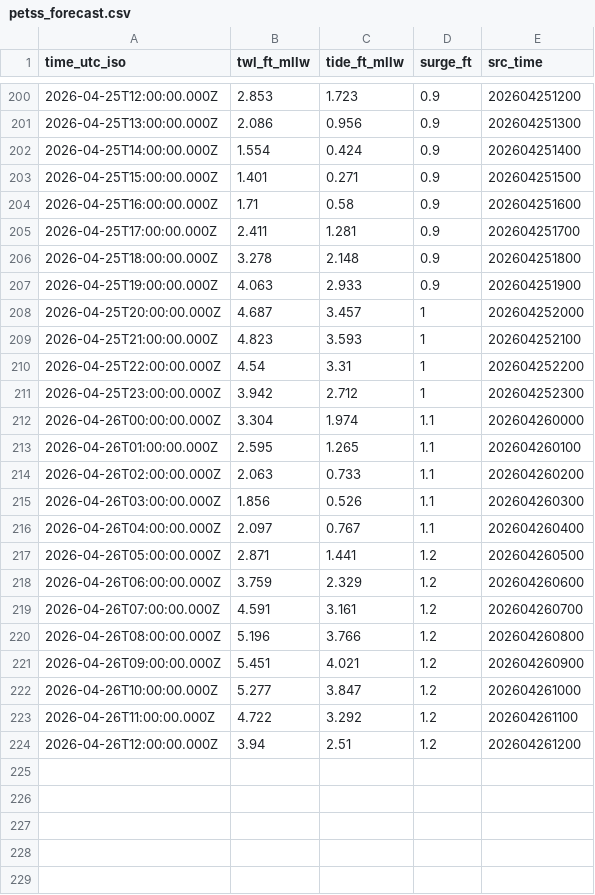
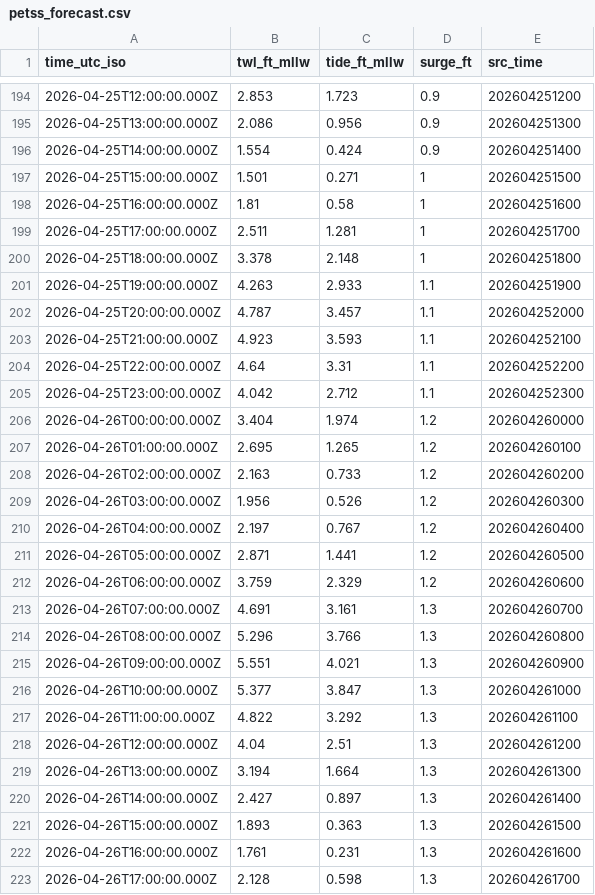
Before and after one commit to hondrospj/SeaIsle, a CSV file: data/petss_forecast.csv, drawn as a sheet; only a part is shown, gaps mark what is left out; the diff covers the shown part only.

```diff
--- a/data/petss_forecast.csv
+++ b/data/petss_forecast.csv
@@ -202,23 +196,28 @@ time_utc_iso,twl_ft_mllw,tide_ft_mllw,surge_ft,src_time
 2026-04-25T14:00:00.000Z,1.554,0.424,0.9,202604251400
-2026-04-25T15:00:00.000Z,1.401,0.271,0.9,202604251500
-2026-04-25T16:00:00.000Z,1.71,0.58,0.9,202604251600
-2026-04-25T17:00:00.000Z,2.411,1.281,0.9,202604251700
-2026-04-25T18:00:00.000Z,3.278,2.148,0.9,202604251800
-2026-04-25T19:00:00.000Z,4.063,2.933,0.9,202604251900
-2026-04-25T20:00:00.000Z,4.687,3.457,1,202604252000
-2026-04-25T21:00:00.000Z,4.823,3.593,1,202604252100
-2026-04-25T22:00:00.000Z,4.54,3.31,1,202604252200
-2026-04-25T23:00:00.000Z,3.942,2.712,1,202604252300
-2026-04-26T00:00:00.000Z,3.304,1.974,1.1,202604260000
-2026-04-26T01:00:00.000Z,2.595,1.265,1.1,202604260100
-2026-04-26T02:00:00.000Z,2.063,0.733,1.1,202604260200
-2026-04-26T03:00:00.000Z,1.856,0.526,1.1,202604260300
-2026-04-26T04:00:00.000Z,2.097,0.767,1.1,202604260400
+2026-04-25T15:00:00.000Z,1.501,0.271,1,202604251500
+2026-04-25T16:00:00.000Z,1.81,0.58,1,202604251600
+2026-04-25T17:00:00.000Z,2.511,1.281,1,202604251700
+2026-04-25T18:00:00.000Z,3.378,2.148,1,202604251800
+2026-04-25T19:00:00.000Z,4.263,2.933,1.1,202604251900
+2026-04-25T20:00:00.000Z,4.787,3.457,1.1,202604252000
+2026-04-25T21:00:00.000Z,4.923,3.593,1.1,202604252100
+2026-04-25T22:00:00.000Z,4.64,3.31,1.1,202604252200
+2026-04-25T23:00:00.000Z,4.042,2.712,1.1,202604252300
+2026-04-26T00:00:00.000Z,3.404,1.974,1.2,202604260000
+2026-04-26T01:00:00.000Z,2.695,1.265,1.2,202604260100
+2026-04-26T02:00:00.000Z,2.163,0.733,1.2,202604260200
+2026-04-26T03:00:00.000Z,1.956,0.526,1.2,202604260300
+2026-04-26T04:00:00.000Z,2.197,0.767,1.2,202604260400
 2026-04-26T05:00:00.000Z,2.871,1.441,1.2,202604260500
 2026-04-26T06:00:00.000Z,3.759,2.329,1.2,202604260600
-2026-04-26T07:00:00.000Z,4.591,3.161,1.2,202604260700
-2026-04-26T08:00:00.000Z,5.196,3.766,1.2,202604260800
-2026-04-26T09:00:00.000Z,5.451,4.021,1.2,202604260900
-2026-04-26T10:00:00.000Z,5.277,3.847,1.2,202604261000
-2026-04-26T11:00:00.000Z,4.722,3.292,1.2,202604261100
-2026-04-26T12:00:00.000Z,3.94,2.51,1.2,202604261200
+2026-04-26T07:00:00.000Z,4.691,3.161,1.3,202604260700
+2026-04-26T08:00:00.000Z,5.296,3.766,1.3,202604260800
+2026-04-26T09:00:00.000Z,5.551,4.021,1.3,202604260900
+2026-04-26T10:00:00.000Z,5.377,3.847,1.3,202604261000
+2026-04-26T11:00:00.000Z,4.822,3.292,1.3,202604261100
+2026-04-26T12:00:00.000Z,4.04,2.51,1.3,202604261200
+2026-04-26T13:00:00.000Z,3.194,1.664,1.3,202604261300
+2026-04-26T14:00:00.000Z,2.427,0.897,1.3,202604261400
+2026-04-26T15:00:00.000Z,1.893,0.363,1.3,202604261500
+2026-04-26T16:00:00.000Z,1.761,0.231,1.3,202604261600
+2026-04-26T17:00:00.000Z,2.128,0.598,1.3,202604261700
```
Also changed, not shown: 1 added row, 6 removed rows and 37 edited cells elsewhere in this file, 3 other files.
